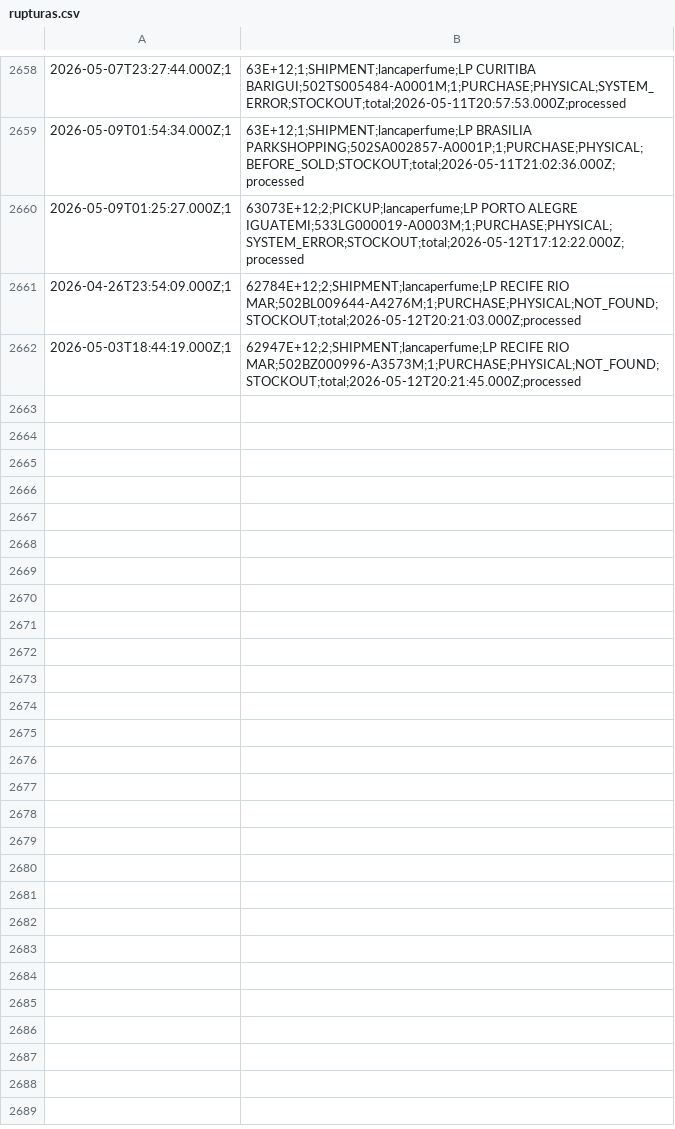
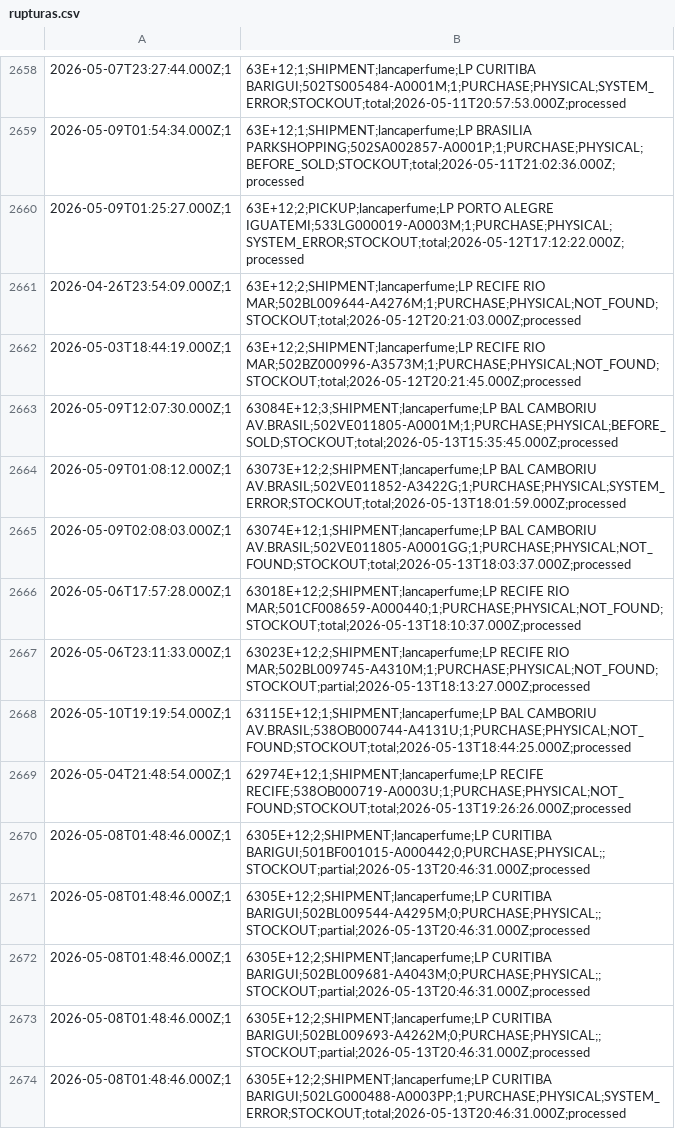
Before and after one commit to mateusmattos/omni-dashboard, a CSV file: rupturas.csv, drawn as a sheet; only a part is shown, gaps mark what is left out.

```diff
--- a/rupturas.csv
+++ b/rupturas.csv
@@ -2659,4 +2659,16 @@
 2026-05-09T01:54:34.000Z;1,63E+12;1;SHIPMENT;lancaperfume;LP BRASILIA PARKSHOPPING;502SA002857-A0001P;1;PURCHASE;PHYSICAL;BEFORE_SOLD;STOCKOUT;total;2026-05-11T21:02:36.000Z;processed
-2026-05-09T01:25:27.000Z;1,63073E+12;2;PICKUP;lancaperfume;LP PORTO ALEGRE IGUATEMI;533LG000019-A0003M;1;PURCHASE;PHYSICAL;SYSTEM_ERROR;STOCKOUT;total;2026-05-12T17:12:22.000Z;processed
-2026-04-26T23:54:09.000Z;1,62784E+12;2;SHIPMENT;lancaperfume;LP RECIFE RIO MAR;502BL009644-A4276M;1;PURCHASE;PHYSICAL;NOT_FOUND;STOCKOUT;total;2026-05-12T20:21:03.000Z;processed
-2026-05-03T18:44:19.000Z;1,62947E+12;2;SHIPMENT;lancaperfume;LP RECIFE RIO MAR;502BZ000996-A3573M;1;PURCHASE;PHYSICAL;NOT_FOUND;STOCKOUT;total;2026-05-12T20:21:45.000Z;processed
+2026-05-09T01:25:27.000Z;1,63E+12;2;PICKUP;lancaperfume;LP PORTO ALEGRE IGUATEMI;533LG000019-A0003M;1;PURCHASE;PHYSICAL;SYSTEM_ERROR;STOCKOUT;total;2026-05-12T17:12:22.000Z;processed
+2026-04-26T23:54:09.000Z;1,63E+12;2;SHIPMENT;lancaperfume;LP RECIFE RIO MAR;502BL009644-A4276M;1;PURCHASE;PHYSICAL;NOT_FOUND;STOCKOUT;total;2026-05-12T20:21:03.000Z;processed
+2026-05-03T18:44:19.000Z;1,63E+12;2;SHIPMENT;lancaperfume;LP RECIFE RIO MAR;502BZ000996-A3573M;1;PURCHASE;PHYSICAL;NOT_FOUND;STOCKOUT;total;2026-05-12T20:21:45.000Z;processed
+2026-05-09T12:07:30.000Z;1,63084E+12;3;SHIPMENT;lancaperfume;LP BAL CAMBORIU AV.BRASIL;502VE011805-A0001M;1;PURCHASE;PHYSICAL;BEFORE_SOLD;STOCKOUT;total;2026-05-13T15:35:45.000Z;processed
+2026-05-09T01:08:12.000Z;1,63073E+12;2;SHIPMENT;lancaperfume;LP BAL CAMBORIU AV.BRASIL;502VE011852-A3422G;1;PURCHASE;PHYSICAL;SYSTEM_ERROR;STOCKOUT;total;2026-05-13T18:01:59.000Z;processed
+2026-05-09T02:08:03.000Z;1,63074E+12;1;SHIPMENT;lancaperfume;LP BAL CAMBORIU AV.BRASIL;502VE011805-A0001GG;1;PURCHASE;PHYSICAL;NOT_FOUND;STOCKOUT;total;2026-05-13T18:03:37.000Z;processed
+2026-05-06T17:57:28.000Z;1,63018E+12;2;SHIPMENT;lancaperfume;LP RECIFE RIO MAR;501CF008659-A000440;1;PURCHASE;PHYSICAL;NOT_FOUND;STOCKOUT;total;2026-05-13T18:10:37.000Z;processed
+2026-05-06T23:11:33.000Z;1,63023E+12;2;SHIPMENT;lancaperfume;LP RECIFE RIO MAR;502BL009745-A4310M;1;PURCHASE;PHYSICAL;NOT_FOUND;STOCKOUT;partial;2026-05-13T18:13:27.000Z;processed
+2026-05-10T19:19:54.000Z;1,63115E+12;1;SHIPMENT;lancaperfume;LP BAL CAMBORIU AV.BRASIL;538OB000744-A4131U;1;PURCHASE;PHYSICAL;NOT_FOUND;STOCKOUT;total;2026-05-13T18:44:25.000Z;processed
+2026-05-04T21:48:54.000Z;1,62974E+12;1;SHIPMENT;lancaperfume;LP RECIFE RECIFE;538OB000719-A0003U;1;PURCHASE;PHYSICAL;NOT_FOUND;STOCKOUT;total;2026-05-13T19:26:26.000Z;processed
+2026-05-08T01:48:46.000Z;1,6305E+12;2;SHIPMENT;lancaperfume;LP CURITIBA BARIGUI;501BF001015-A000442;0;PURCHASE;PHYSICAL;;STOCKOUT;partial;2026-05-13T20:46:31.000Z;processed
+2026-05-08T01:48:46.000Z;1,6305E+12;2;SHIPMENT;lancaperfume;LP CURITIBA BARIGUI;502BL009544-A4295M;0;PURCHASE;PHYSICAL;;STOCKOUT;partial;2026-05-13T20:46:31.000Z;processed
+2026-05-08T01:48:46.000Z;1,6305E+12;2;SHIPMENT;lancaperfume;LP CURITIBA BARIGUI;502BL009681-A4043M;0;PURCHASE;PHYSICAL;;STOCKOUT;partial;2026-05-13T20:46:31.000Z;processed
+2026-05-08T01:48:46.000Z;1,6305E+12;2;SHIPMENT;lancaperfume;LP CURITIBA BARIGUI;502BL009693-A4262M;0;PURCHASE;PHYSICAL;;STOCKOUT;partial;2026-05-13T20:46:31.000Z;processed
+2026-05-08T01:48:46.000Z;1,6305E+12;2;SHIPMENT;lancaperfume;LP CURITIBA BARIGUI;502LG000488-A0003PP;1;PURCHASE;PHYSICAL;SYSTEM_ERROR;STOCKOUT;total;2026-05-13T20:46:31.000Z;processed
```
Also changed, not shown: status_lojas.csv, 1 other file.
